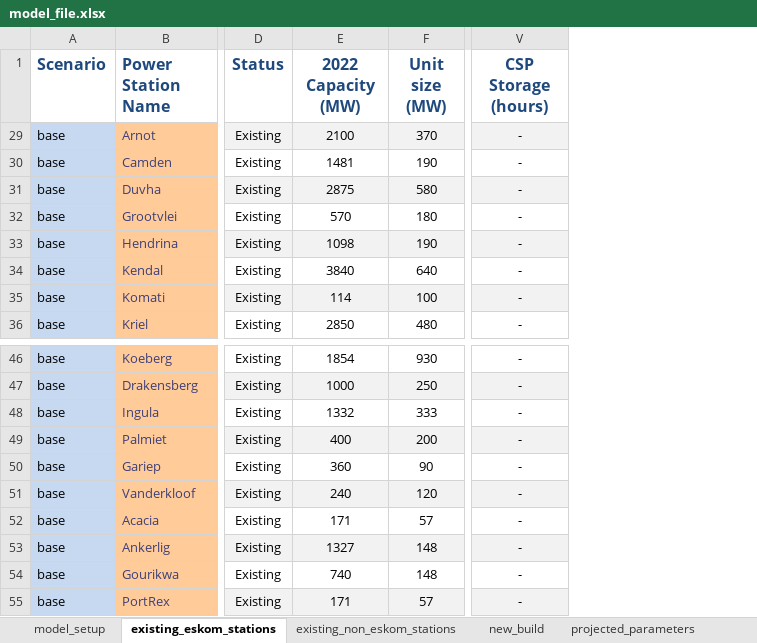
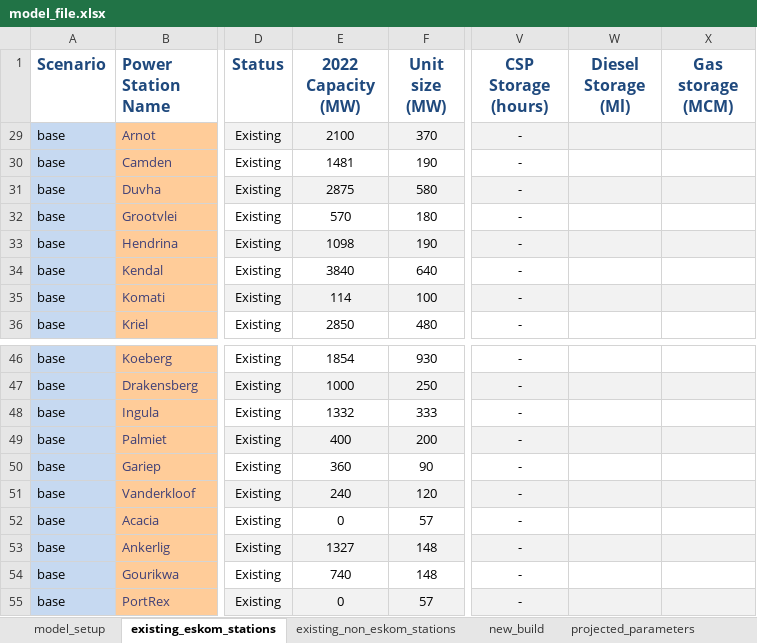
Before and after one commit to PyPSA/pypsa-za, an Excel workbook: data/model_file.xlsx, sheet existing_eskom_stations, drawn as a sheet; only a part is shown, gaps mark what is left out; values as stored, in another font and other column widths than the file's, no borders; charts and pictures not drawn; the diff names each change by its address in the sheet, - before the commit and + after, or states it on an @@ line.

```diff
--- a/data/model_file.xlsx (sheet existing_eskom_stations)
+++ b/data/model_file.xlsx (sheet existing_eskom_stations)
+column W (Diesel Storage (Ml)), empty
+column X (Gas storage (MCM)), empty
-E52 (2022 Capacity (MW)): 171
+E52 (2022 Capacity (MW)): 0
-E55 (2022 Capacity (MW)): 171
+E55 (2022 Capacity (MW)): 0
```
Also changed, not shown: 3 other files.
